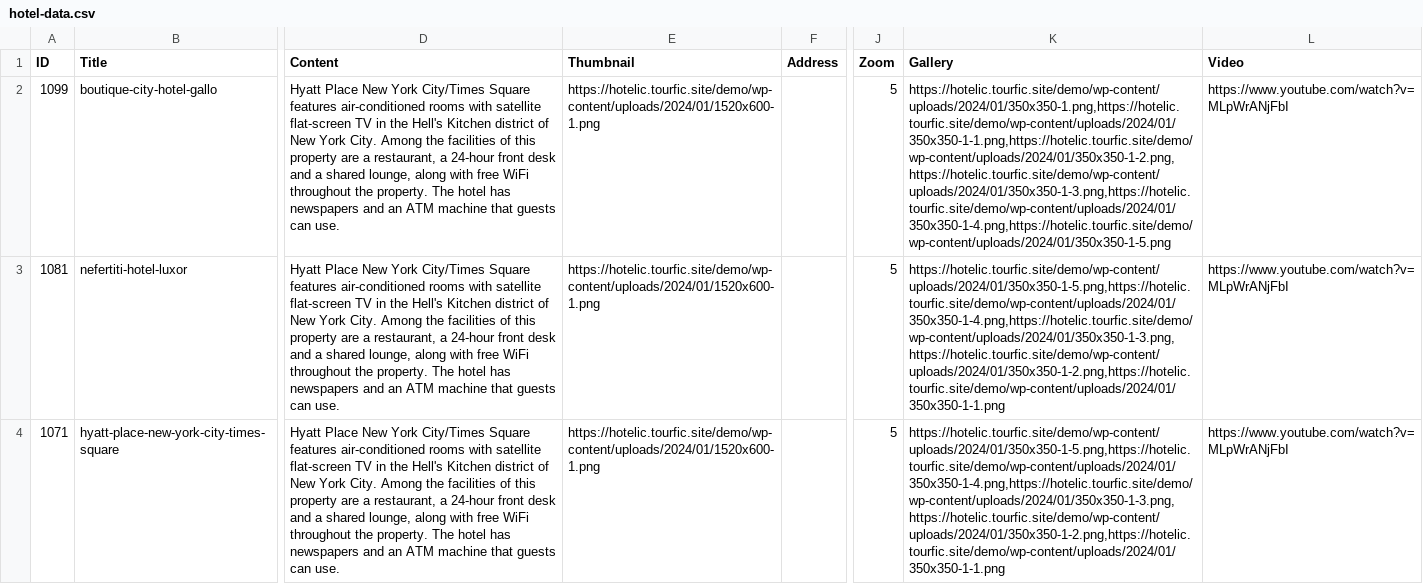
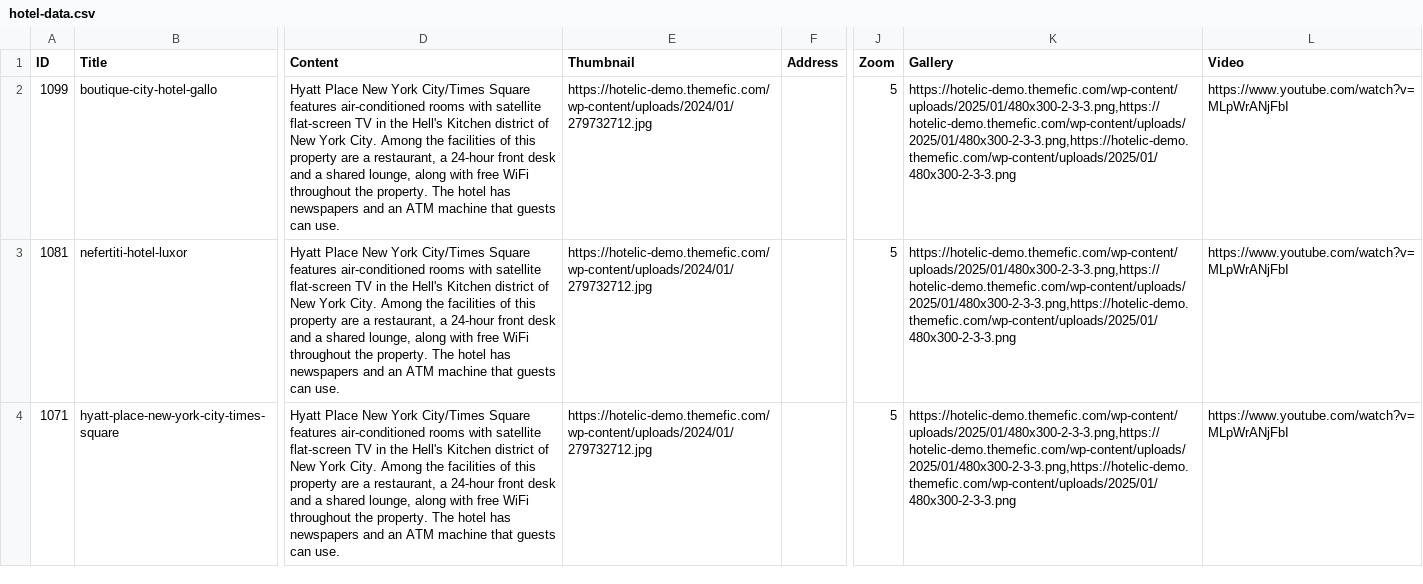
Before and after one commit to Themefic-Team/travelfic-toolkit, a CSV file: inc/demo/hotel-data.csv, drawn as a sheet; only a part is shown, gaps mark what is left out; the diff covers the shown part only; the diff names each change by its address in the sheet, - before the commit and + after, or states it on an @@ line.

```diff
--- a/inc/demo/hotel-data.csv
+++ b/inc/demo/hotel-data.csv
-E2:E4 (Thumbnail): https://hotelic.tourfic.site/demo/wp-content/uploads/2024/01/1520x600-1.png
+E2:E4 (Thumbnail): https://hotelic-demo.themefic.com/wp-content/uploads/2024/01/279732712.jpg
-K2 (Gallery): https://hotelic.tourfic.site/demo/wp-content/uploads/2024/01/350x350-1.png,https://hotelic.tourfic.site/demo/wp-content/uploads/2024/01/350x350-1-1.png,https://hotelic.tourfic.site/demo/wp-content/uploads/2024/01/350x350-1-2.png,https://hotelic.tourfic.site/demo/wp-content/uploads/2024/01/350x350-1-3.png,https://hotelic.tourfic.site/demo/wp-content/uploads/2024/01/350x350-1-4.png,https://hotelic.tourfic.site/demo/wp-content/uploads/2024/01/350x350-1-5.png
+K2 (Gallery): https://hotelic-demo.themefic.com/wp-content/uploads/2025/01/480x300-2-3-3.png,https://hotelic-demo.themefic.com/wp-content/uploads/2025/01/480x300-2-3-3.png,https://hotelic-demo.themefic.com/wp-content/uploads/2025/01/480x300-2-3-3.png
-K3:K4 (Gallery): https://hotelic.tourfic.site/demo/wp-content/uploads/2024/01/350x350-1-5.png,https://hotelic.tourfic.site/demo/wp-content/uploads/2024/01/350x350-1-4.png,https://hotelic.tourfic.site/demo/wp-content/uploads/2024/01/350x350-1-3.png,https://hotelic.tourfic.site/demo/wp-content/uploads/2024/01/350x350-1-2.png,https://hotelic.tourfic.site/demo/wp-content/uploads/2024/01/350x350-1-1.png
+K3:K4 (Gallery): https://hotelic-demo.themefic.com/wp-content/uploads/2025/01/480x300-2-3-3.png,https://hotelic-demo.themefic.com/wp-content/uploads/2025/01/480x300-2-3-3.png,https://hotelic-demo.themefic.com/wp-content/uploads/2025/01/480x300-2-3-3.png
```
Also changed, not shown: 6 edited cells elsewhere in this file, inc/demo/car-data.csv, 4 other files.
